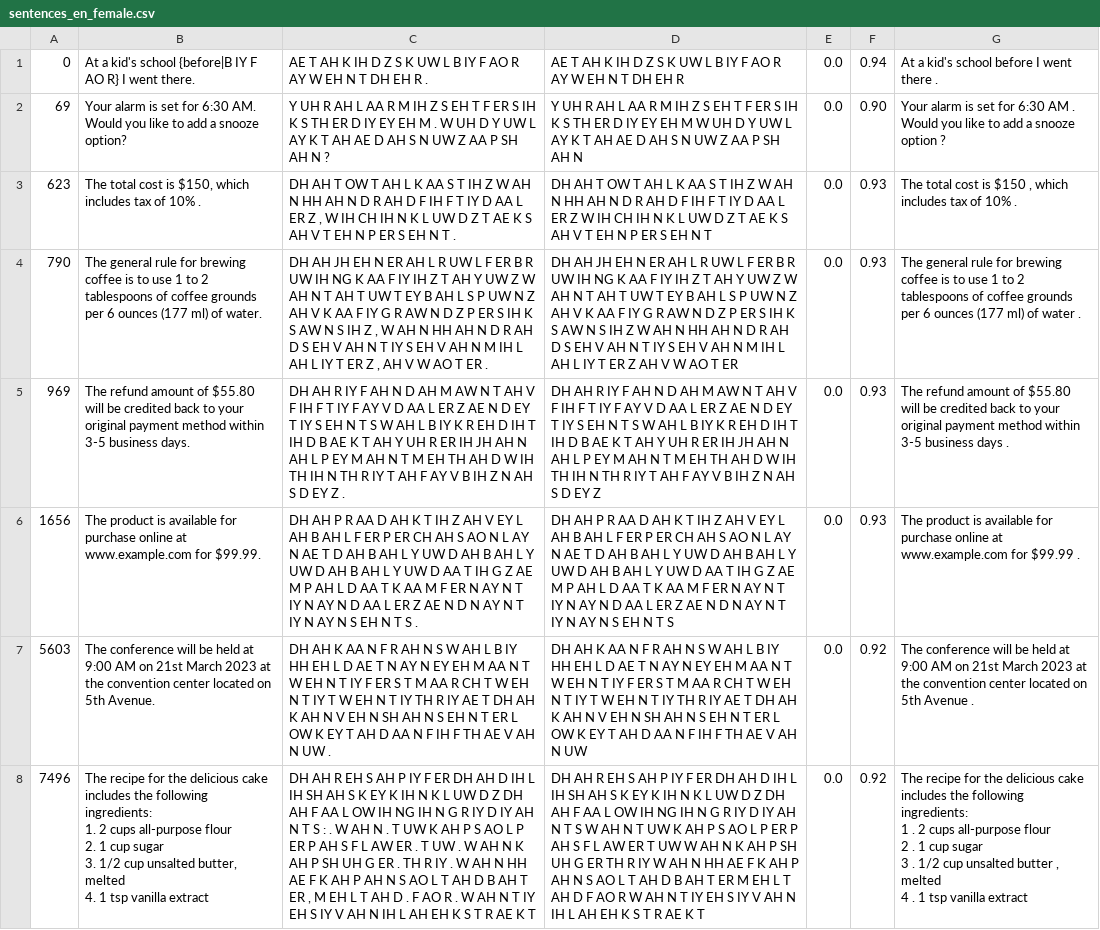
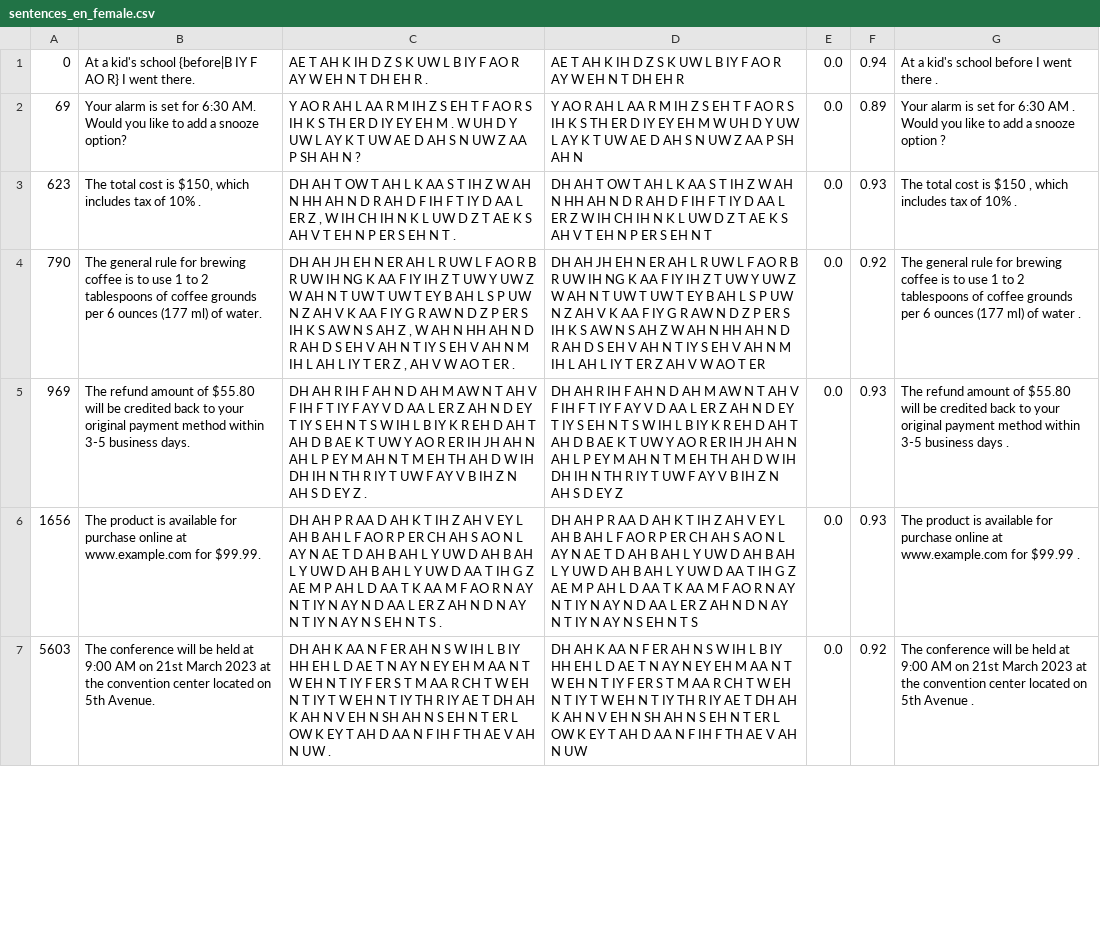
Before and after one commit to Picovoice/orca, a CSV file: res/test_data/integration_sentences/en/sentences_en_female.csv, drawn as a sheet; only a part is shown; removed rows and columns are numbered as before the commit, all else as after; ↵ is a line break in a cell; the diff covers the shown part only; the diff names each change by its address in the sheet, - before the commit and + after, or states it on an @@ line.

```diff
--- a/res/test_data/integration_sentences/en/sentences_en_female.csv
+++ b/res/test_data/integration_sentences/en/sentences_en_female.csv
-C2: Y UH R AH L AA R M IH Z S EH T F ER S IH K S TH ER D IY EY EH M . W UH D Y UW L AY K T AH AE D AH S…
+C2: Y AO R AH L AA R M IH Z S EH T F AO R S IH K S TH ER D IY EY EH M . W UH D Y UW L AY K T UW AE D AH S…
-D2: Y UH R AH L AA R M IH Z S EH T F ER S IH K S TH ER D IY EY EH M W UH D Y UW L AY K T AH AE D AH S…
+D2: Y AO R AH L AA R M IH Z S EH T F AO R S IH K S TH ER D IY EY EH M W UH D Y UW L AY K T UW AE D AH S…
-F2: 0.90
+F2: 0.89
-C4: …R UW L F ER B R UW IH NG K AA F IY IH Z T AH Y UW Z W AH N T AH T UW T EY B AH L S P UW N Z AH V K AA F IY G R AW N D Z P ER S IH K S AW N S IH Z , W AH…
+C4: …R UW L F AO R B R UW IH NG K AA F IY IH Z T UW Y UW Z W AH N T UW T UW T EY B AH L S P UW N Z AH V K AA F IY G R AW N D Z P ER S IH K S AW N S AH Z , W AH…
-D4: …R UW L F ER B R UW IH NG K AA F IY IH Z T AH Y UW Z W AH N T AH T UW T EY B AH L S P UW N Z AH V K AA F IY G R AW N D Z P ER S IH K S AW N S IH Z W AH N…
+D4: …R UW L F AO R B R UW IH NG K AA F IY IH Z T UW Y UW Z W AH N T UW T UW T EY B AH L S P UW N Z AH V K AA F IY G R AW N D Z P ER S IH K S AW N S AH Z W AH N…
-F4: 0.93
+F4: 0.92
-C5: DH AH R IY F AH N D AH M AW N T AH V F IH F T IY F AY V D AA L ER Z AE N D EY T IY S EH N T S W AH L B IY K R EH D IH T IH D B AE K T AH Y UH R ER IH JH AH N AH L P EY M AH N T M EH TH AH D W IH TH IH N TH R IY T AH F AY V B…
+C5: DH AH R IH F AH N D AH M AW N T AH V F IH F T IY F AY V D AA L ER Z AH N D EY T IY S EH N T S W IH L B IY K R EH D AH T AH D B AE K T UW Y AO R ER IH JH AH N AH L P EY M AH N T M EH TH AH D W IH DH IH N TH R IY T UW F AY V B…
-D5: DH AH R IY F AH N D AH M AW N T AH V F IH F T IY F AY V D AA L ER Z AE N D EY T IY S EH N T S W AH L B IY K R EH D IH T IH D B AE K T AH Y UH R ER IH JH AH N AH L P EY M AH N T M EH TH AH D W IH TH IH N TH R IY T AH F AY V B…
+D5: DH AH R IH F AH N D AH M AW N T AH V F IH F T IY F AY V D AA L ER Z AH N D EY T IY S EH N T S W IH L B IY K R EH D AH T AH D B AE K T UW Y AO R ER IH JH AH N AH L P EY M AH N T M EH TH AH D W IH DH IH N TH R IY T UW F AY V B…
-C6: …B AH L F ER P ER CH AH S AO N L AY N AE T D AH B AH L Y UW D AH B AH L Y UW D AH B AH L Y UW D AA T IH G Z AE M P AH L D AA T K AA M F ER N AY N T IY N AY N D AA L ER Z AE N D N AY…
+C6: …B AH L F AO R P ER CH AH S AO N L AY N AE T D AH B AH L Y UW D AH B AH L Y UW D AH B AH L Y UW D AA T IH G Z AE M P AH L D AA T K AA M F AO R N AY N T IY N AY N D AA L ER Z AH N D N AY…
-D6: …B AH L F ER P ER CH AH S AO N L AY N AE T D AH B AH L Y UW D AH B AH L Y UW D AH B AH L Y UW D AA T IH G Z AE M P AH L D AA T K AA M F ER N AY N T IY N AY N D AA L ER Z AE N D N AY…
+D6: …B AH L F AO R P ER CH AH S AO N L AY N AE T D AH B AH L Y UW D AH B AH L Y UW D AH B AH L Y UW D AA T IH G Z AE M P AH L D AA T K AA M F AO R N AY N T IY N AY N D AA L ER Z AH N D N AY…
-C7: …K AA N F R AH N S W AH L B IY HH…
+C7: …K AA N F ER AH N S W IH L B IY HH…
-D7: …K AA N F R AH N S W AH L B IY HH…
+D7: …K AA N F ER AH N S W IH L B IY HH…
-row 8: 7496 | The recipe for the delicious cake includes the following ingredients: ↵ 1. 2 cups all-purpose flour ↵ 2. 1 cup sugar ↵ 3. 1/2 cup unsalted butter, melted ↵ 4. 1 tsp vanilla extract | DH AH R EH S AH P IY F ER DH AH D IH L IH SH AH S K EY K IH N K L UW D Z DH AH F AA L OW IH NG IH N G R IY D IY AH N T S : . W AH N . T UW K AH P S AO L P ER P AH S F L AW ER . T UW . W AH N K AH P SH UH G ER . TH R IY . W AH N HH AE F K AH P AH N S AO L T AH D B AH T ER , M EH L T AH D . F AO R . W AH N T IY EH S IY V AH N IH L AH EH K S T R AE K T | DH AH R EH S AH P IY F ER DH AH D IH L IH SH AH S K EY K IH N K L UW D Z DH AH F AA L OW IH NG IH N G R IY D IY AH N T S W AH N T UW K AH P S AO L P ER P AH S F L AW ER T UW W AH N K AH P SH UH G ER TH R IY W AH N HH AE F K AH P AH N S AO L T AH D B AH T ER M EH L T AH D F AO R W AH N T IY EH S IY V AH N IH L AH EH K S T R AE K T | 0.0 | 0.92 | The recipe for the delicious cake includes the following ingredients: ↵ 1 . 2 cups all-purpose flour ↵ 2 . 1 cup sugar ↵ 3 . 1/2 cup unsalted butter , melted ↵ 4 . 1 tsp vanilla extract
```
Also changed, not shown: 1 added row and 10 edited cells elsewhere in this file, res/test_data/integration_sentences/en/sentences_en_male.csv, 14 other files.
